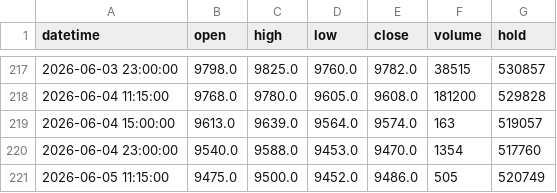
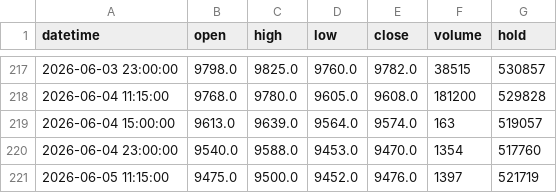
Before and after one commit to FrankSun0616/palm_dalian, a CSV file: data/intraday_2h.csv, drawn as a sheet; only a part is shown, gaps mark what is left out.

```diff
--- a/data/intraday_2h.csv
+++ b/data/intraday_2h.csv
@@ -220,2 +220,2 @@ datetime,open,high,low,close,volume,hold
 2026-06-04 23:00:00,9540.0,9588.0,9453.0,9470.0,1354,517760
-2026-06-05 11:15:00,9475.0,9500.0,9452.0,9486.0,505,520749
+2026-06-05 11:15:00,9475.0,9500.0,9452.0,9476.0,1397,521719
```
Also changed, not shown: data/intraday_1h.csv, 4 other files.
